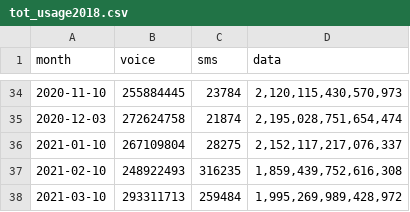
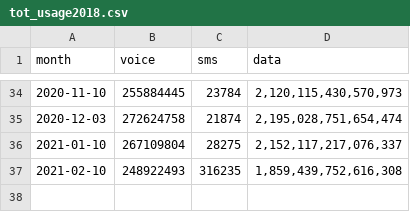
Before and after one commit to continuousGT/2100, a CSV file: dist/tot_usage2018.csv, drawn as a sheet; only a part is shown, gaps mark what is left out; the diff names each change by its address in the sheet, - before the commit and + after, or states it on an @@ line.

Commit message:
Update tot_usage2018.csv

```diff
--- a/dist/tot_usage2018.csv
+++ b/dist/tot_usage2018.csv
-row 38: 2021-03-10 | 293311713 | 259484 | 1,995,269,989,428,972
```
